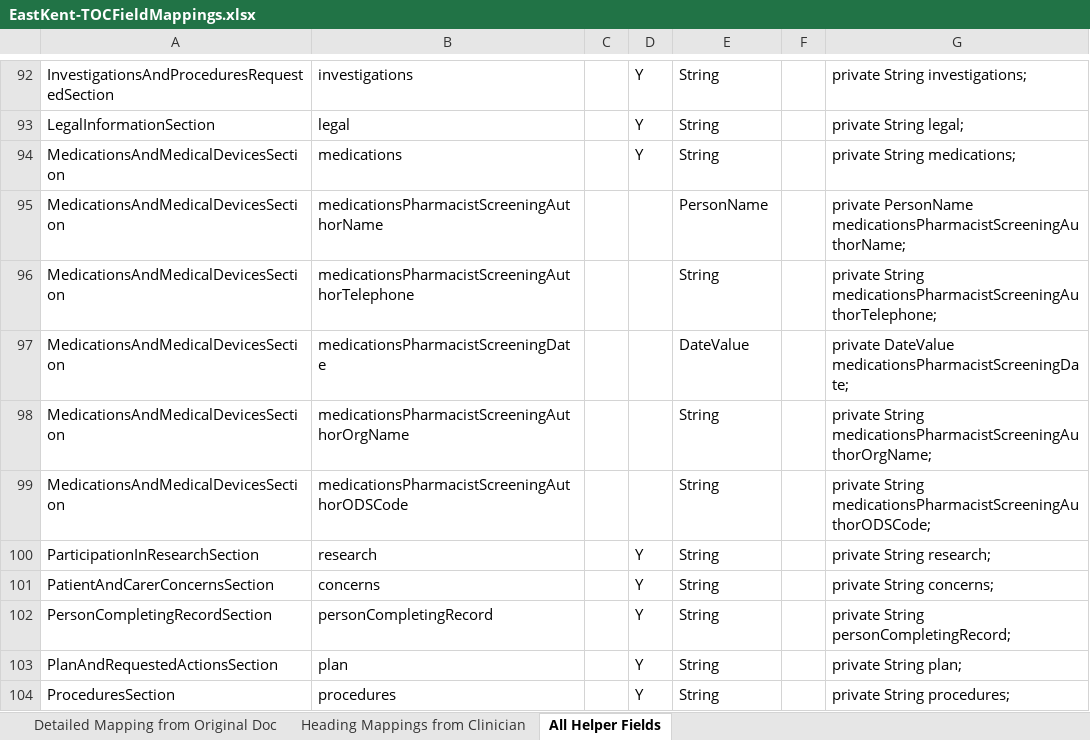
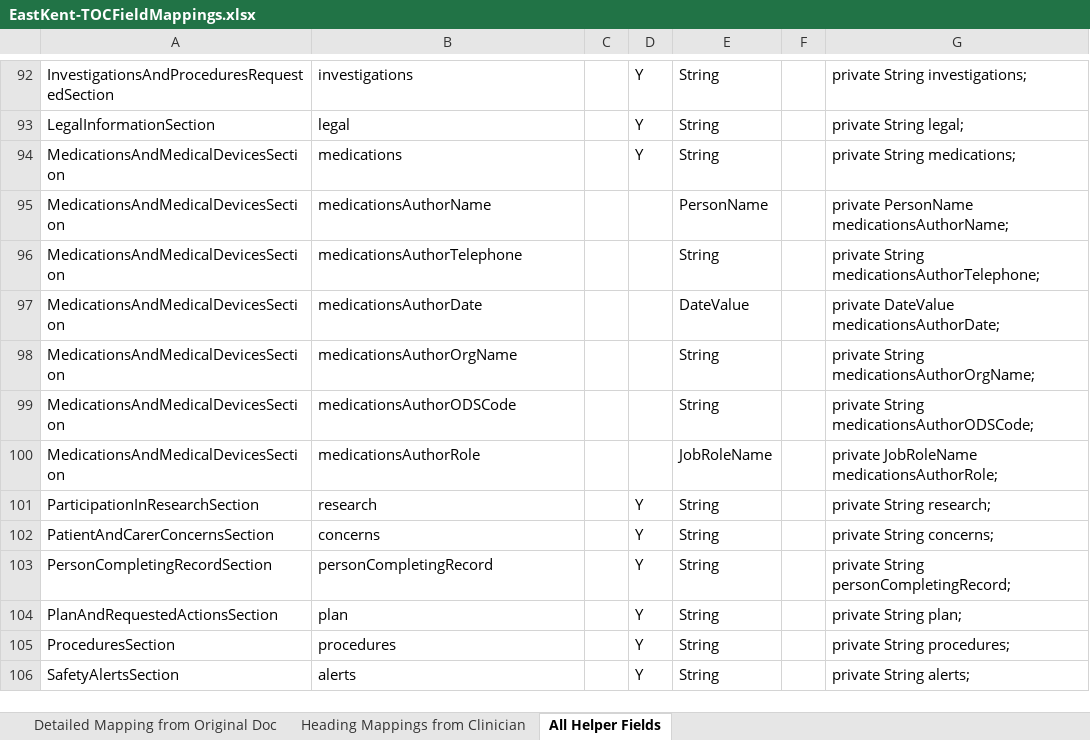
Before and after one commit to nhs-ciao/ciao-poc-kent, an Excel workbook: EastKent-TOCFieldMappings.xlsx, sheet All Helper Fields, drawn as a sheet; only a part is shown, gaps mark what is left out; the shorter side is filled out with more unchanged rows; values as stored, in another font and other column widths than the file's, no borders; charts and pictures not drawn; the diff names each change by its address in the sheet, - before the commit and + after, or states it on an @@ line.

```diff
--- a/EastKent-TOCFieldMappings.xlsx (sheet All Helper Fields)
+++ b/EastKent-TOCFieldMappings.xlsx (sheet All Helper Fields)
-B95: medicationsPharmacistScreeningAuthorName
+B95: medicationsAuthorName
-G95: private PersonName medicationsPharmacistScreeningAuthorName;
+G95: private PersonName medicationsAuthorName;
-B96: medicationsPharmacistScreeningAuthorTelephone
+B96: medicationsAuthorTelephone
-G96: private String medicationsPharmacistScreeningAuthorTelephone;
+G96: private String medicationsAuthorTelephone;
-B97: medicationsPharmacistScreeningDate
+B97: medicationsAuthorDate
-G97: private DateValue medicationsPharmacistScreeningDate;
+G97: private DateValue medicationsAuthorDate;
-B98: medicationsPharmacistScreeningAuthorOrgName
+B98: medicationsAuthorOrgName
-G98: private String medicationsPharmacistScreeningAuthorOrgName;
+G98: private String medicationsAuthorOrgName;
-B99: medicationsPharmacistScreeningAuthorODSCode
+B99: medicationsAuthorODSCode
-G99: private String medicationsPharmacistScreeningAuthorODSCode;
+G99: private String medicationsAuthorODSCode;
+row 100: MedicationsAndMedicalDevicesSection | medicationsAuthorRole |  |  | JobRoleName |  | private JobRoleName medicationsAuthorRole;
```
Also changed, not shown: sheet Detailed Mapping from Original Doc, 8 other files.
